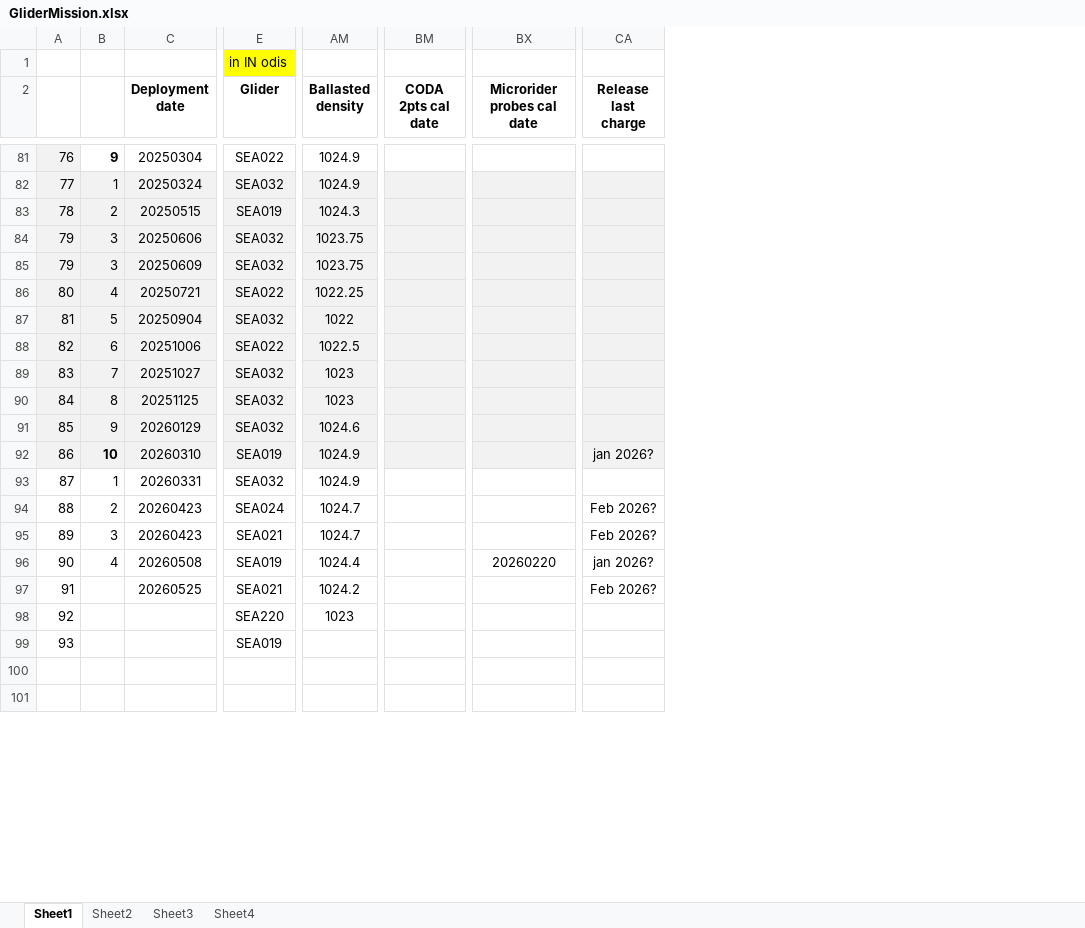
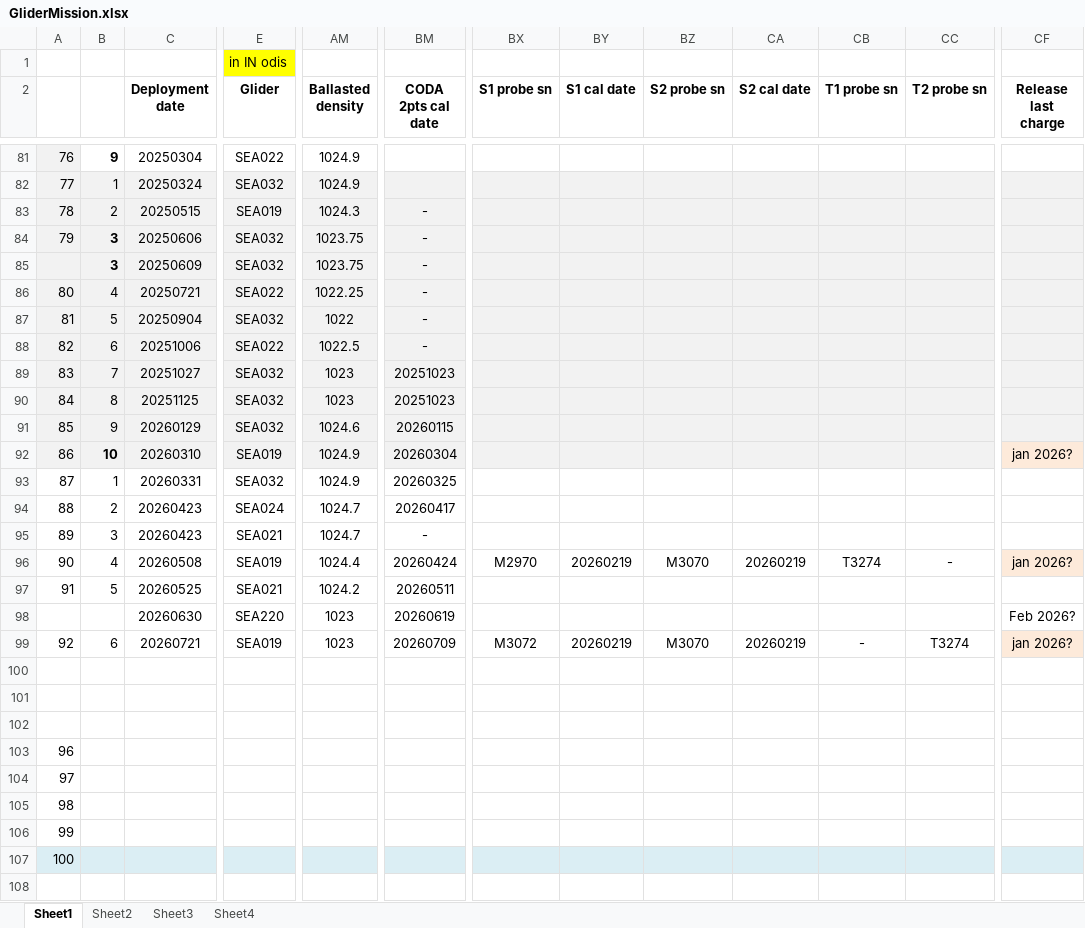
Before and after one commit to DFOglider/gliderMetadata, an Excel workbook: initializationData/GliderMission.xlsx, sheet Sheet1, drawn as a sheet; only a part is shown, gaps mark what is left out; values as stored, in another font and other column widths than the file's, no borders; removed rows and columns are numbered as before the commit, all else as after; rows hold the shown columns only; the diff covers the shown part only; the diff names each change by its address in the sheet, - before the commit and + after, or states it on an @@ line.

Commit message:
Update GliderMission.xlsx

```diff
--- a/initializationData/GliderMission.xlsx (sheet Sheet1)
+++ b/initializationData/GliderMission.xlsx (sheet Sheet1)
-column BX (Microrider probes cal date), row 96: 20260220
+column BX (S1 probe sn), row 96: M2970
+column BY (S1 cal date), row 96: 20260219
+column BZ (S2 probe sn), row 96: M3070
+column CA (S2 cal date), row 96: 20260219
+column CB (T1 probe sn), row 96: T3274
+column CC (T2 probe sn), row 96: -
@@ column A renumbered between rows 21 and 107 @@
-BM83:BM88 (CODA 2pts cal date): (empty)
+BM83:BM88 (CODA 2pts cal date): -
-B84:B85 bold: off
+B84:B85 bold: on
-BM89:BM90 (CODA 2pts cal date): (empty)
+BM89:BM90 (CODA 2pts cal date): 20251023
-BM91 (CODA 2pts cal date): (empty)
+BM91 (CODA 2pts cal date): 20260115
-BM92 (CODA 2pts cal date): (empty)
+BM92 (CODA 2pts cal date): 20260304
-BM93 (CODA 2pts cal date): (empty)
+BM93 (CODA 2pts cal date): 20260325
-BM94 (CODA 2pts cal date): (empty)
+BM94 (CODA 2pts cal date): 20260417
-CF94:CF95 (Release last charge): Feb 2026?
+CF94:CF95 (Release last charge): (empty)
-BM95 (CODA 2pts cal date): (empty)
+BM95 (CODA 2pts cal date): -
-BM96 (CODA 2pts cal date): (empty)
+BM96 (CODA 2pts cal date): 20260424
-CF96 fill: none
+CF96 fill: #FDEADA
-B97: (empty)
+B97: 5
-BM97 (CODA 2pts cal date): (empty)
+BM97 (CODA 2pts cal date): 20260511
-CF97 (Release last charge): Feb 2026?
+CF97 (Release last charge): (empty)
+row 98:  |  | 20260630 | SEA220 | 1023 | 20260619 |  |  |  |  |  |  | Feb 2026?
+row 99: 92 | 6 | 20260721 | SEA019 | 1023 | 20260709 | M3072 | 20260219 | M3070 | 20260219 | - | T3274 | jan 2026?
-row 100: 92 |  |  | SEA220 | 1023
+row 100: (empty)
-row 101: 93 |  |  | SEA019
+row 101: (empty)
+row 102: (empty)
+row 103: 96
+row 104: 97
+row 105: 98
+row 106: 99
-A107:BM107 fill: none
+A107:BM107 fill: #DBEEF4
-CF107 fill: none
+CF107 fill: #DBEEF4
```
Also changed, not shown: 5 edited cells and cell formats elsewhere in this sheet.
